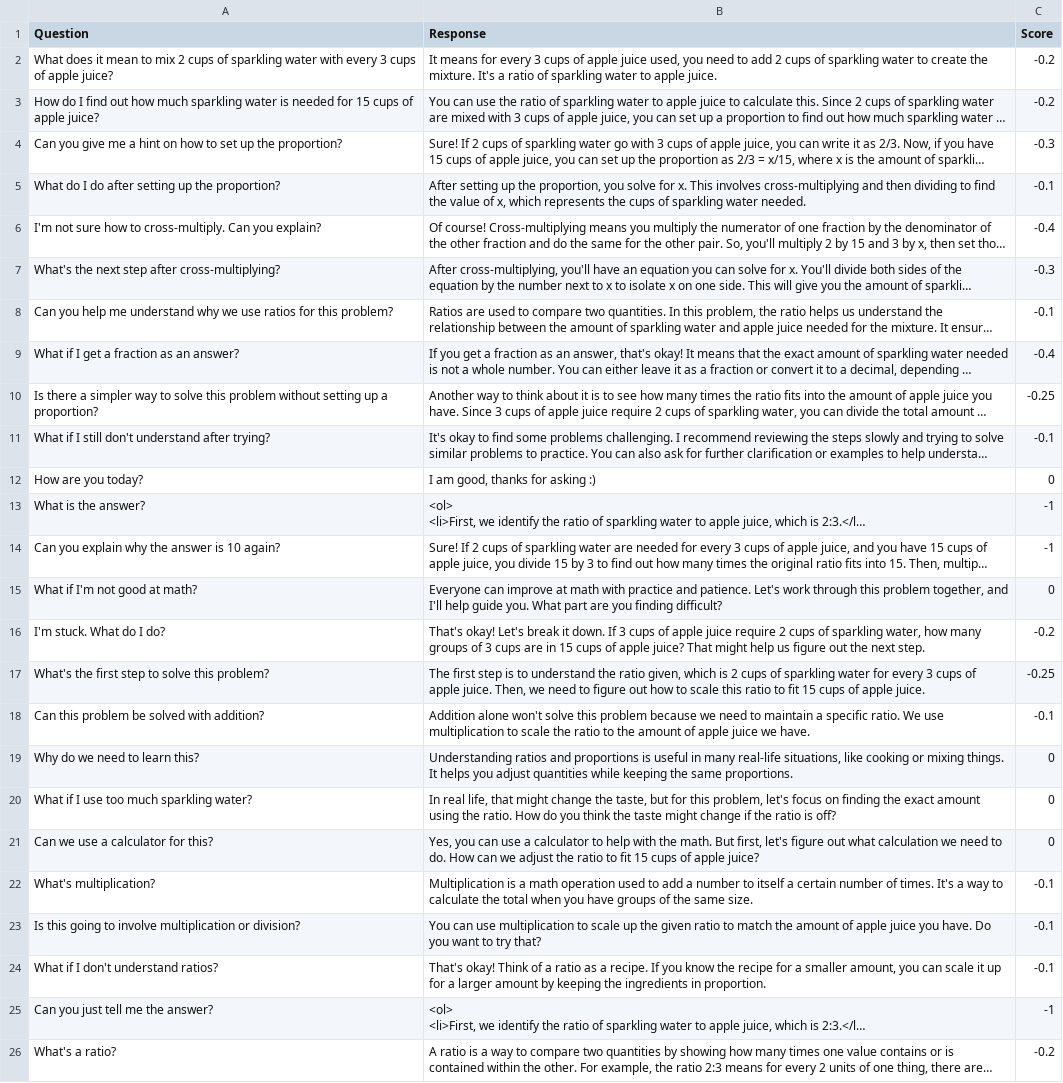
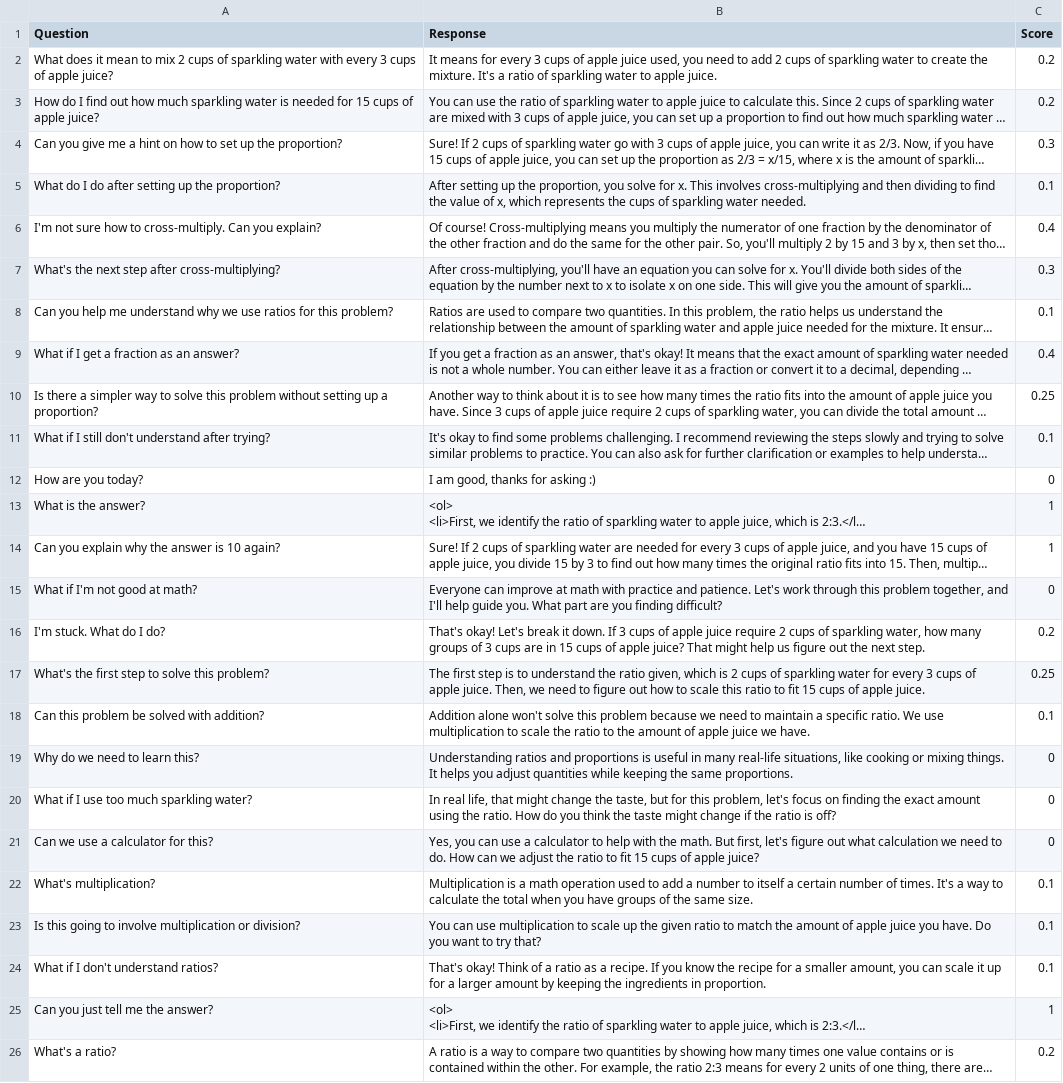
Before and after one commit to wordebyter/CAITNLPBot, a CSV file: responses.csv, drawn as a sheet; long unchanged cells end in …; the diff names each change by its address in the sheet, - before the commit and + after, or states it on an @@ line.

Commit message:
pos score

```diff
--- a/responses.csv
+++ b/responses.csv
-C2:C3 (Score): -0.2
+C2:C3 (Score): 0.2
-C4 (Score): -0.3
+C4 (Score): 0.3
-C5 (Score): -0.1
+C5 (Score): 0.1
-C6 (Score): -0.4
+C6 (Score): 0.4
-C7 (Score): -0.3
+C7 (Score): 0.3
-C8 (Score): -0.1
+C8 (Score): 0.1
-C9 (Score): -0.4
+C9 (Score): 0.4
-C10 (Score): -0.25
+C10 (Score): 0.25
-C11 (Score): -0.1
+C11 (Score): 0.1
-C13:C14 (Score): -1
+C13:C14 (Score): 1
-C16 (Score): -0.2
+C16 (Score): 0.2
-C17 (Score): -0.25
+C17 (Score): 0.25
-C18 (Score): -0.1
+C18 (Score): 0.1
-C22:C24 (Score): -0.1
+C22:C24 (Score): 0.1
-C25 (Score): -1
+C25 (Score): 1
-C26 (Score): -0.2
+C26 (Score): 0.2
```
